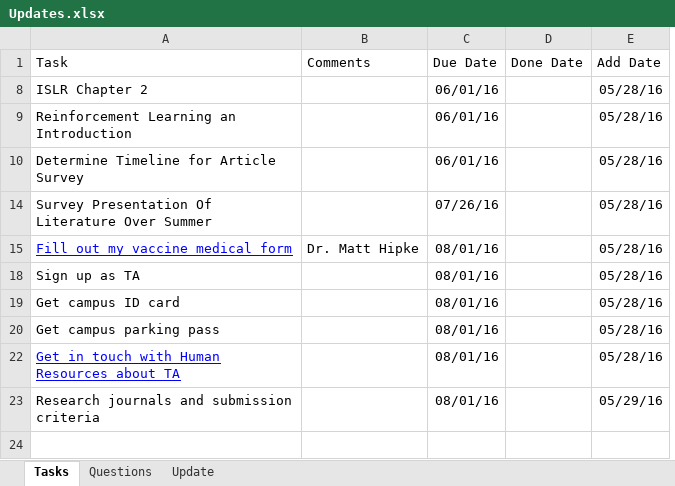
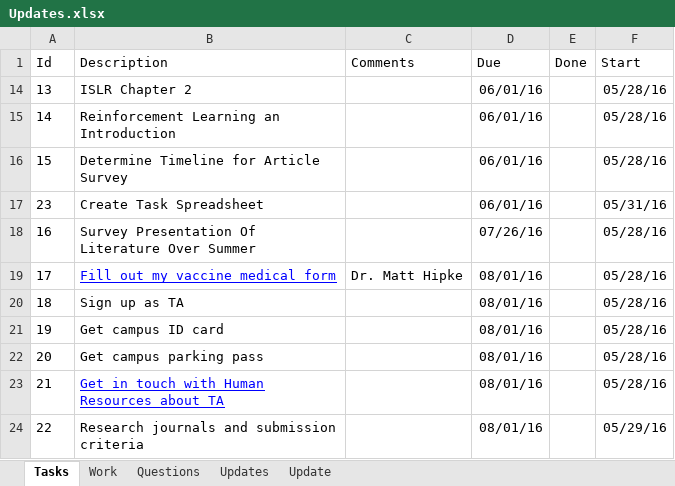
Before and after one commit to mrucker/uva-archive, an Excel workbook: updates/Updates.xlsx, sheet Tasks, drawn as a sheet; values as stored, in another font and other column widths than the file's, no borders; table styles not drawn; removed rows and columns are numbered as before the commit, all else as after; the diff names each change by its address in the sheet, - before the commit and + after, or states it on an @@ line.

```diff
--- a/updates/Updates.xlsx (sheet Tasks)
+++ b/updates/Updates.xlsx (sheet Tasks)
+sheet tab: Work
+sheet tab: Updates
+column A, rows 14-16: 13 | 14 | 15; rows 18-24: 16 | 17 | 18 | 19 | 20 | 21 | 22
-column D, empty
+column E, empty
-row 1: Task | Comments | Due Date | Done Date | Add Date
+row 1: Id | Description | Comments | Due | Done | Start
+row 17: 23 | Create Task Spreadsheet |  | 06/01/16 |  | 05/31/16
```
Also changed, not shown: sheet Update, hidden cells.
